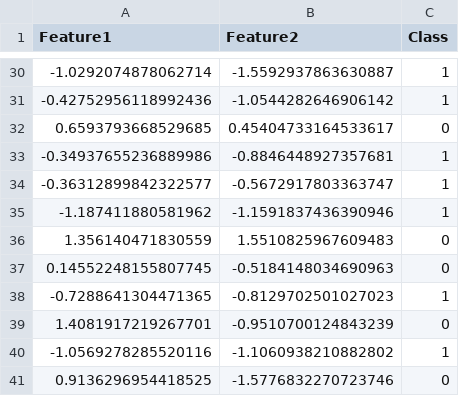
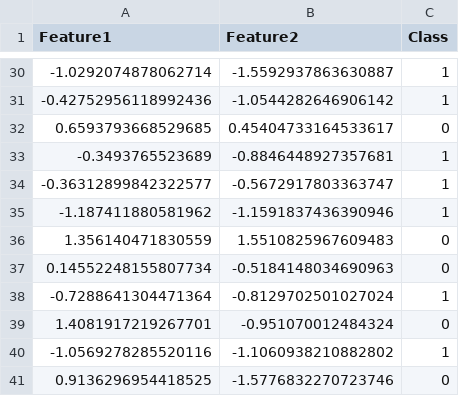
Before and after one commit to dambrudharmahanty/ML-Concepts, a CSV file: 01. Create Dataset/Output/data.csv, drawn as a sheet; only a part is shown, gaps mark what is left out; the diff covers the shown part only.

```diff
--- a/01. Create Dataset/Output/data.csv
+++ b/01. Create Dataset/Output/data.csv
@@ -32,3 +32,3 @@ Feature1,Feature2,Class
 0.6593793668529685,0.45404733164533617,0
--0.34937655236889986,-0.8846448927357681,1
+-0.3493765523689,-0.8846448927357681,1
 -0.36312899842322577,-0.5672917803363747,1
@@ -36,5 +36,5 @@ Feature1,Feature2,Class
 1.356140471830559,1.5510825967609483,0
-0.14552248155807745,-0.5184148034690963,0
--0.7288641304471365,-0.8129702501027023,1
-1.4081917219267701,-0.9510700124843239,0
+0.14552248155807734,-0.5184148034690963,0
+-0.7288641304471364,-0.8129702501027024,1
+1.4081917219267701,-0.951070012484324,0
 -1.0569278285520116,-1.1060938210882802,1
```
Also changed, not shown: 1 added row, 1 removed row and 17 edited cells elsewhere in this file, 01. Create Dataset/Output/test.csv, 2 other files.
